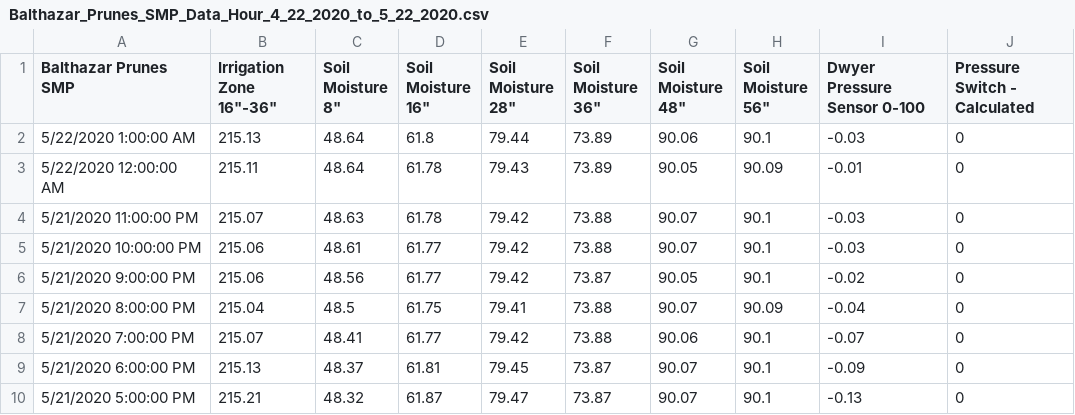
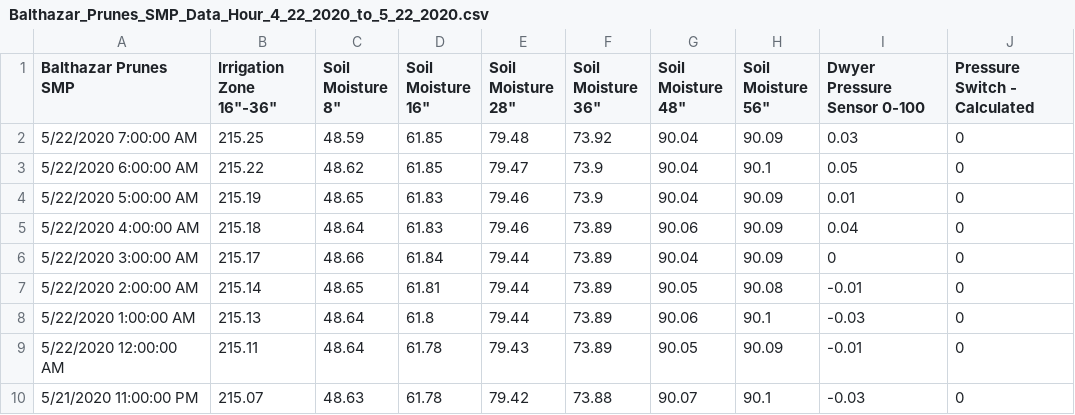
Before and after one commit to mmcguff/california-water-data, a CSV file: jainLogicData/Balthazar_Prunes_SMP_Data_Hour_4_22_2020_to_5_22_2020.csv, drawn as a sheet; only a part is shown; the shorter side is filled out with more unchanged rows; the diff names each change by its address in the sheet, - before the commit and + after, or states it on an @@ line.

```diff
--- a/jainLogicData/Balthazar_Prunes_SMP_Data_Hour_4_22_2020_to_5_22_2020.csv
+++ b/jainLogicData/Balthazar_Prunes_SMP_Data_Hour_4_22_2020_to_5_22_2020.csv
+row 2: 5/22/2020 7:00:00 AM | 215.25 | 48.59 | 61.85 | 79.48 | 73.92 | 90.04 | 90.09 | 0.03 | 0
+row 3: 5/22/2020 6:00:00 AM | 215.22 | 48.62 | 61.85 | 79.47 | 73.9 | 90.04 | 90.1 | 0.05 | 0
+row 4: 5/22/2020 5:00:00 AM | 215.19 | 48.65 | 61.83 | 79.46 | 73.9 | 90.04 | 90.09 | 0.01 | 0
+row 5: 5/22/2020 4:00:00 AM | 215.18 | 48.64 | 61.83 | 79.46 | 73.89 | 90.06 | 90.09 | 0.04 | 0
+row 6: 5/22/2020 3:00:00 AM | 215.17 | 48.66 | 61.84 | 79.44 | 73.89 | 90.04 | 90.09 | 0 | 0
+row 7: 5/22/2020 2:00:00 AM | 215.14 | 48.65 | 61.81 | 79.44 | 73.89 | 90.05 | 90.08 | -0.01 | 0
```
Also changed, not shown: jainLogicData/Agri-Park_East_SMP_Data_Hour_4_22_2020_to_5_22_2020.csv, jainLogicData/Agri-Park_West_Unified_WS_Data_Hour_4_22_2020_to_5_22_2020.csv, 13 other files.
